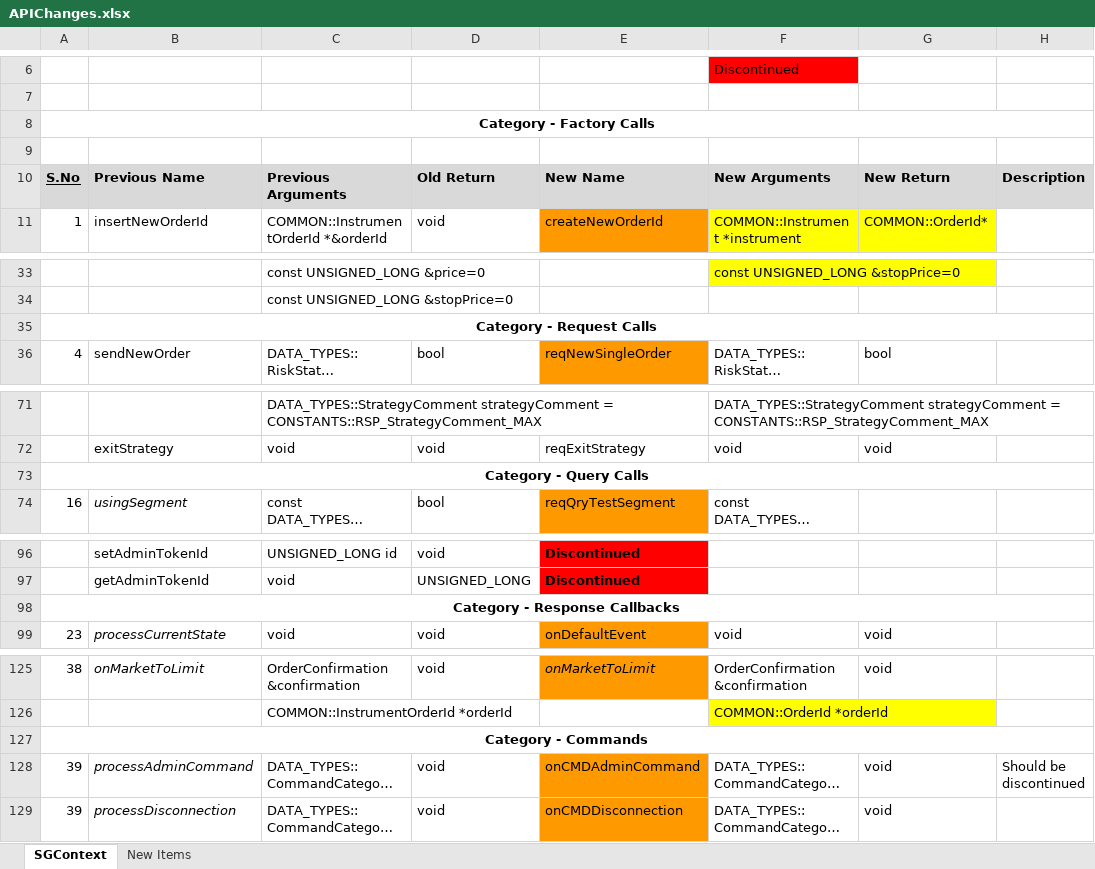
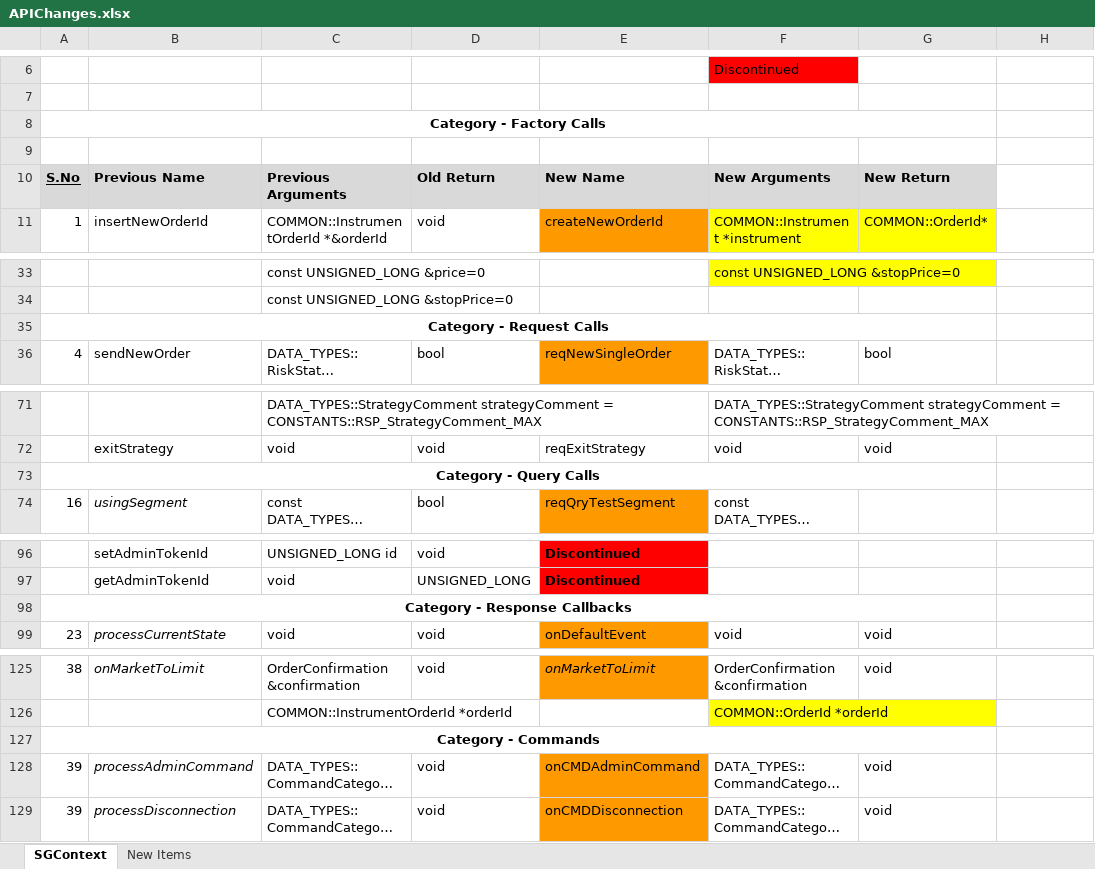
Before and after one commit to utrade/utrade.github.io, an Excel workbook: muTradeApi2/APIChanges.xlsx, sheet SGContext, drawn as a sheet; only a part is shown, gaps mark what is left out; long unchanged cells end in …; values as stored, in another font and other column widths than the file's, no borders; the diff covers the shown part only; the diff names each change by its address in the sheet, - before the commit and + after, or states it on an @@ line.

Commit message:
Added API Change Updates

```diff
--- a/muTradeApi2/APIChanges.xlsx (sheet SGContext)
+++ b/muTradeApi2/APIChanges.xlsx (sheet SGContext)
-A8:H8 merged
+A8:G8 merged
-H10: Description
+H10: (empty)
-H10 fill: #D9D9D9
+H10 fill: none
-A35:H35 merged
+A35:G35 merged
-A73:H73 merged
+A73:G73 merged
-A98:H98 merged
+A98:G98 merged
-A127:H127 merged
+A127:G127 merged
-H128: Should be discontinued
+H128: (empty)
```
Also changed, not shown: 1 edited cell and merged cells elsewhere in this sheet.
